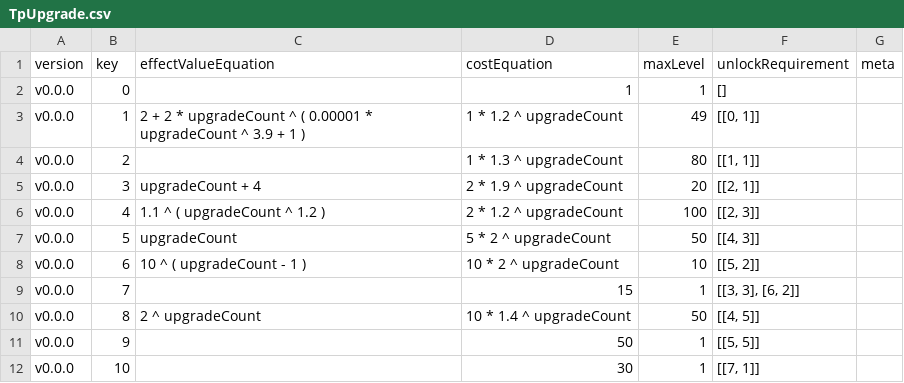
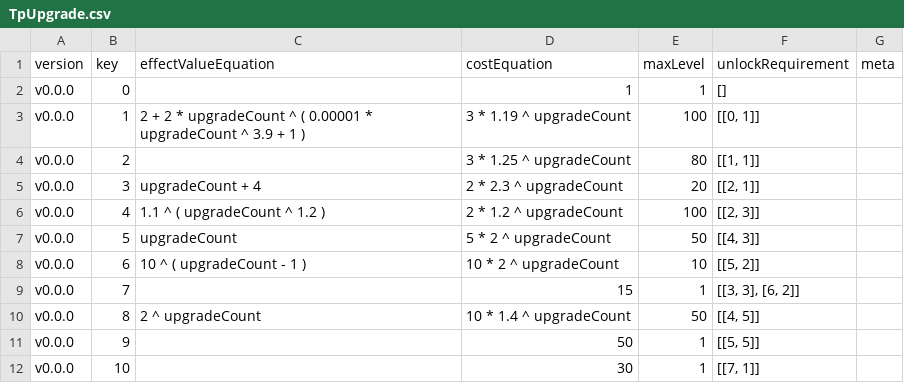
Before and after one commit to adelie-penguin-sw/Intelligence-Data, a CSV file: TpUpgrade.csv, drawn as a sheet; only a part is shown.

Commit message:
Fix: TPU업글비용 클라에서 보여지는부분 수정

```diff
--- a/TpUpgrade.csv
+++ b/TpUpgrade.csv
@@ -2,5 +2,5 @@ version,key,effectValueEquation,costEquation,maxLevel,unlockRequirement,meta
 v0.0.0,0,,1,1,[],
-v0.0.0,1,2 + 2 * upgradeCount ^ ( 0.00001 * upgradeCount ^ 3.9 + 1 ),1 * 1.2 ^ upgradeCount,49,"[[0, 1]]",
-v0.0.0,2,,1 * 1.3 ^ upgradeCount,80,"[[1, 1]]",
-v0.0.0,3,upgradeCount + 4,2 * 1.9 ^ upgradeCount,20,"[[2, 1]]",
+v0.0.0,1,2 + 2 * upgradeCount ^ ( 0.00001 * upgradeCount ^ 3.9 + 1 ),3 * 1.19 ^ upgradeCount,100,"[[0, 1]]",
+v0.0.0,2,,3 * 1.25 ^ upgradeCount,80,"[[1, 1]]",
+v0.0.0,3,upgradeCount + 4,2 * 2.3 ^ upgradeCount,20,"[[2, 1]]",
 v0.0.0,4,1.1 ^ ( upgradeCount ^ 1.2 ),2 * 1.2 ^ upgradeCount,100,"[[2, 3]]",
```
